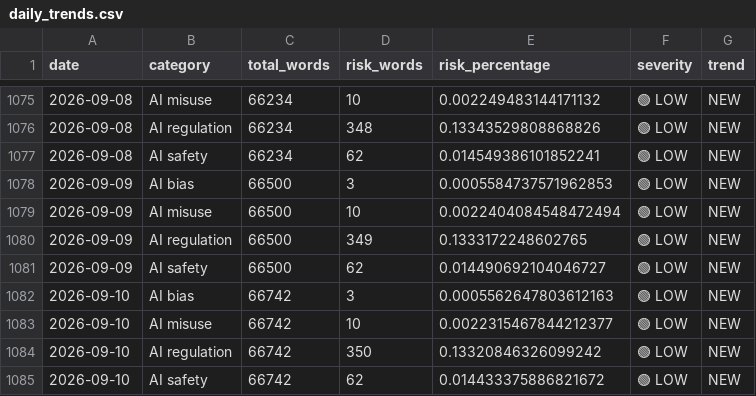
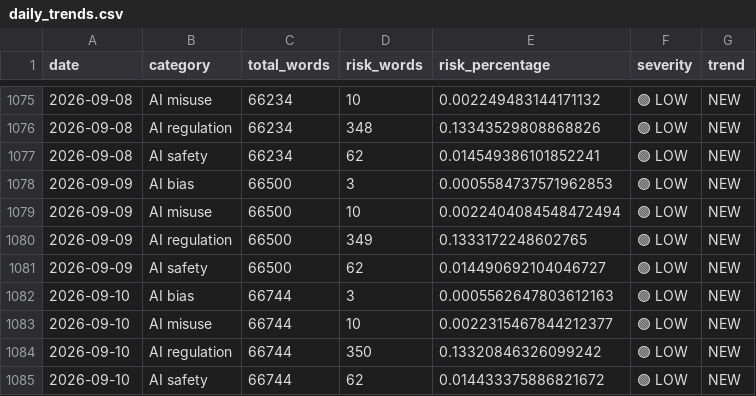
Before and after one commit to Vineeth2002/DriftMonitor, a CSV file: data/history/daily/daily_trends.csv, drawn as a sheet; only a part is shown, gaps mark what is left out.

```diff
--- a/data/history/daily/daily_trends.csv
+++ b/data/history/daily/daily_trends.csv
@@ -1081,5 +1081,5 @@ date,category,total_words,risk_words,risk_percentage,severity,trend
 2026-09-09,AI safety,66500,62,0.014490692104046727,🟢 LOW,NEW
-2026-09-10,AI bias,66742,3,0.0005562647803612163,🟢 LOW,NEW
-2026-09-10,AI misuse,66742,10,0.0022315467844212377,🟢 LOW,NEW
-2026-09-10,AI regulation,66742,350,0.13320846326099242,🟢 LOW,NEW
-2026-09-10,AI safety,66742,62,0.014433375886821672,🟢 LOW,NEW
+2026-09-10,AI bias,66744,3,0.0005562647803612163,🟢 LOW,NEW
+2026-09-10,AI misuse,66744,10,0.0022315467844212377,🟢 LOW,NEW
+2026-09-10,AI regulation,66744,350,0.13320846326099242,🟢 LOW,NEW
+2026-09-10,AI safety,66744,62,0.014433375886821672,🟢 LOW,NEW
```
Also changed, not shown: data/history/monthly/monthly_trends.csv, data/history/quarterly/quarterly_trends.csv, 4 other files.
